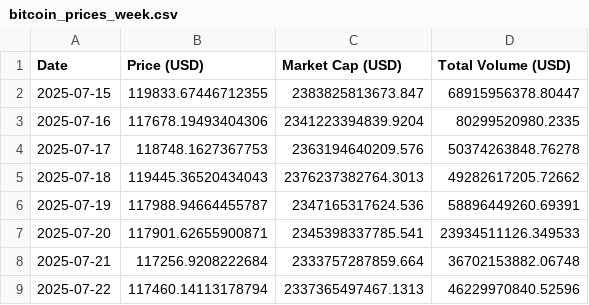
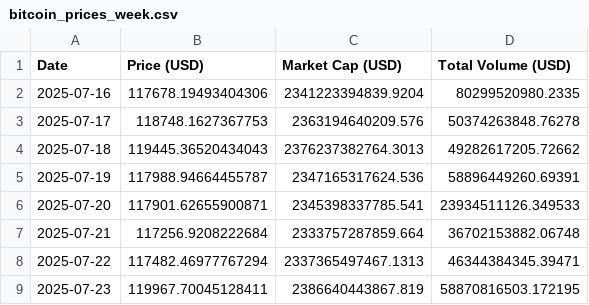
Before and after one commit to giladAlboher/pandas_-project, a CSV file: data/bitcoin_prices_week.csv, drawn as a sheet.

```diff
--- a/data/bitcoin_prices_week.csv
+++ b/data/bitcoin_prices_week.csv
@@ -1,3 +1,2 @@
 Date,Price (USD),Market Cap (USD),Total Volume (USD)
-2025-07-15,119833.67446712355,2383825813673.847,68915956378.80447
 2025-07-16,117678.19493404306,2341223394839.9204,80299520980.2335
@@ -8,2 +7,3 @@ Date,Price (USD),Market Cap (USD),Total Volume (USD)
 2025-07-21,117256.9208222684,2333757287859.664,36702153882.06748
-2025-07-22,117460.14113178794,2337365497467.1313,46229970840.52596
+2025-07-22,117482.46977767294,2337365497467.1313,46344384345.39471
+2025-07-23,119967.70045128411,2386640443867.819,58870816503.172195
```
Also changed, not shown: data/weekly_statistics.csv, 1 other file.
